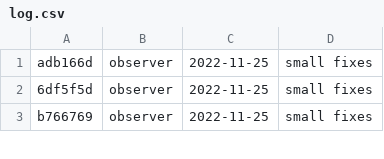
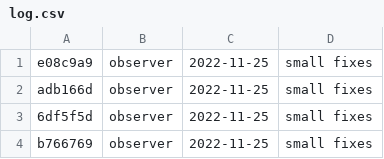
Before and after one commit to DBernardes/S4CCS, a CSV file: log.csv, drawn as a sheet; only a part is shown.

Commit message:
Updating the log.csv file

```diff
--- a/log.csv
+++ b/log.csv
@@ -1 +1,2 @@
+e08c9a9; observer; 2022-11-25; small fixes
 adb166d; observer; 2022-11-25; small fixes
```
